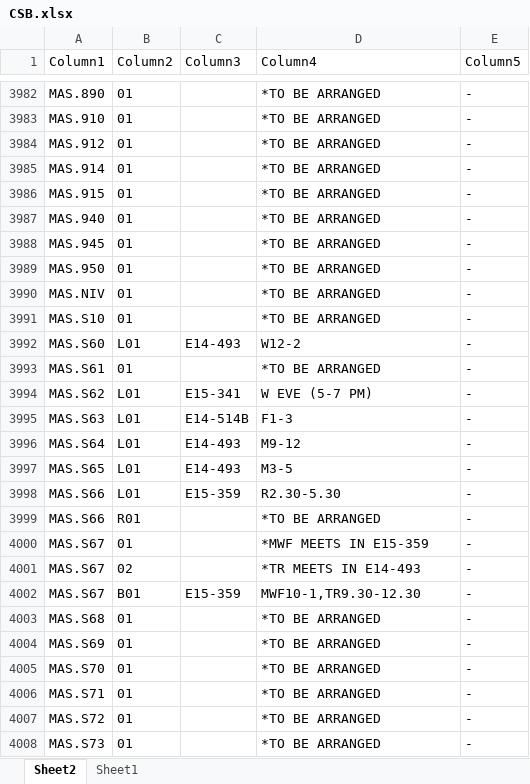
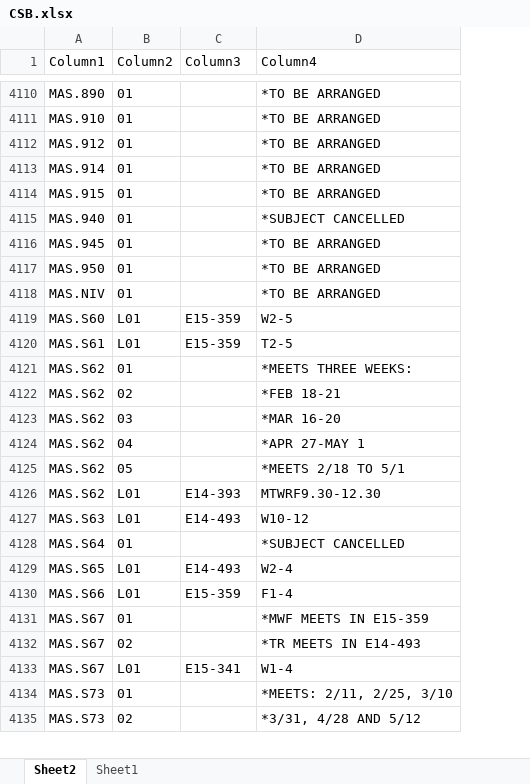
Before and after one commit to edfan/firehose, an Excel workbook: new_scripts/CSB.xlsx, sheet Sheet2, drawn as a sheet; only a part is shown, gaps mark what is left out; values as stored, in another font and other column widths than the file's, no borders; table styles not drawn; removed rows and columns are numbered as before the commit, all else as after; the diff covers the shown part only; the diff names each change by its address in the sheet, - before the commit and + after, or states it on an @@ line.

```diff
--- a/new_scripts/CSB.xlsx (sheet Sheet2)
+++ b/new_scripts/CSB.xlsx (sheet Sheet2)
-column E (Column5), rows 3982-3990: all -; rows 3992-3998: all -; rows 4000-4002: all -; row 4008: -
-D4115 (Column4): *TO BE ARRANGED
+D4115 (Column4): *SUBJECT CANCELLED
-row 3991: MAS.S10 | 01 |  | *TO BE ARRANGED | -
-C4119 (Column3): E14-493
+C4119 (Column3): E15-359
-D4119 (Column4): W12-2
+D4119 (Column4): W2-5
-B4120 (Column2): 01
+B4120 (Column2): L01
-C4120 (Column3): (empty)
+C4120 (Column3): E15-359
-D4120 (Column4): *TO BE ARRANGED
+D4120 (Column4): T2-5
+row 4121: MAS.S62 | 01 |  | *MEETS THREE WEEKS:
+row 4122: MAS.S62 | 02 |  | *FEB 18-21
+row 4123: MAS.S62 | 03 |  | *MAR 16-20
+row 4124: MAS.S62 | 04 |  | *APR 27-MAY 1
+row 4125: MAS.S62 | 05 |  | *MEETS 2/18 TO 5/1
-C4126 (Column3): E15-341
+C4126 (Column3): E14-393
-D4126 (Column4): W EVE (5-7 PM)
+D4126 (Column4): MTWRF9.30-12.30
-C4127 (Column3): E14-514B
+C4127 (Column3): E14-493
-D4127 (Column4): F1-3
+D4127 (Column4): W10-12
-B4128 (Column2): L01
+B4128 (Column2): 01
-C4128 (Column3): E14-493
+C4128 (Column3): (empty)
-D4128 (Column4): M9-12
+D4128 (Column4): *SUBJECT CANCELLED
-D4129 (Column4): M3-5
+D4129 (Column4): W2-4
-D4130 (Column4): R2.30-5.30
+D4130 (Column4): F1-4
-row 3999: MAS.S66 | R01 |  | *TO BE ARRANGED | -
-B4133 (Column2): B01
+B4133 (Column2): L01
-C4133 (Column3): E15-359
+C4133 (Column3): E15-341
-D4133 (Column4): MWF10-1,TR9.30-12.30
+D4133 (Column4): W1-4
-row 4003: MAS.S68 | 01 |  | *TO BE ARRANGED | -
-row 4004: MAS.S69 | 01 |  | *TO BE ARRANGED | -
-row 4005: MAS.S70 | 01 |  | *TO BE ARRANGED | -
-row 4006: MAS.S71 | 01 |  | *TO BE ARRANGED | -
-row 4007: MAS.S72 | 01 |  | *TO BE ARRANGED | -
-D4134 (Column4): *TO BE ARRANGED
+D4134 (Column4): *MEETS: 2/11, 2/25, 3/10
+row 4135: MAS.S73 | 02 |  | *3/31, 4/28 AND 5/12
```
Also changed, not shown: 187 added rows, 54 removed rows and 606 edited cells elsewhere in this sheet, 7 other files.
